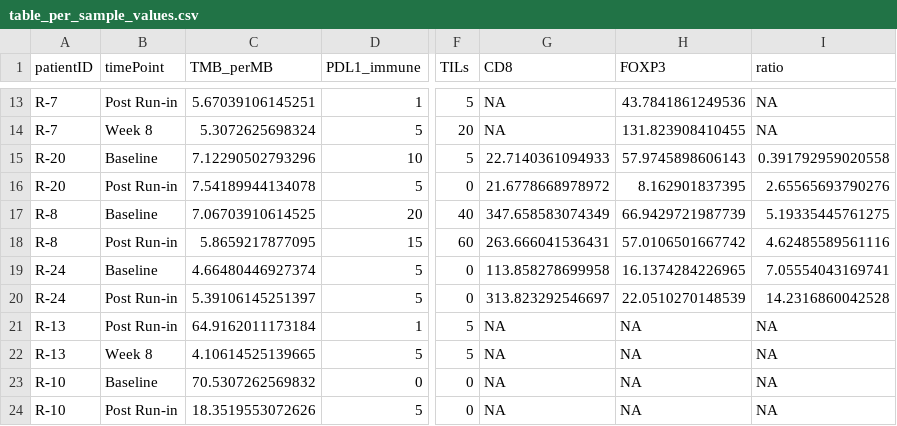
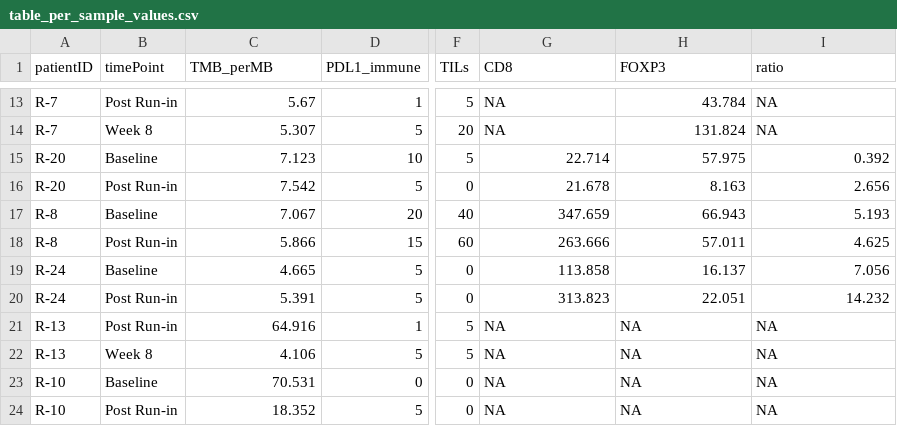
Before and after one commit to FertigLab/J15221_trial_paper, a CSV file: input_tables/table_per_sample_values.csv, drawn as a sheet; only a part is shown, gaps mark what is left out; the diff covers the shown part only; the diff names each change by its address in the sheet, - before the commit and + after, or states it on an @@ line.

```diff
--- a/input_tables/table_per_sample_values.csv
+++ b/input_tables/table_per_sample_values.csv
-C13 (TMB_perMB): 5.67039106145251
+C13 (TMB_perMB): 5.67
-H13 (FOXP3): 43.7841861249536
+H13 (FOXP3): 43.784
-C14 (TMB_perMB): 5.3072625698324
+C14 (TMB_perMB): 5.307
-H14 (FOXP3): 131.823908410455
+H14 (FOXP3): 131.824
-C15 (TMB_perMB): 7.12290502793296
+C15 (TMB_perMB): 7.123
-G15 (CD8): 22.7140361094933
+G15 (CD8): 22.714
-H15 (FOXP3): 57.9745898606143
+H15 (FOXP3): 57.975
-I15 (ratio): 0.391792959020558
+I15 (ratio): 0.392
-C16 (TMB_perMB): 7.54189944134078
+C16 (TMB_perMB): 7.542
-G16 (CD8): 21.6778668978972
+G16 (CD8): 21.678
-H16 (FOXP3): 8.162901837395
+H16 (FOXP3): 8.163
-I16 (ratio): 2.65565693790276
+I16 (ratio): 2.656
-C17 (TMB_perMB): 7.06703910614525
+C17 (TMB_perMB): 7.067
-G17 (CD8): 347.658583074349
+G17 (CD8): 347.659
-H17 (FOXP3): 66.9429721987739
+H17 (FOXP3): 66.943
-I17 (ratio): 5.19335445761275
+I17 (ratio): 5.193
-C18 (TMB_perMB): 5.8659217877095
+C18 (TMB_perMB): 5.866
-G18 (CD8): 263.666041536431
+G18 (CD8): 263.666
-H18 (FOXP3): 57.0106501667742
+H18 (FOXP3): 57.011
-I18 (ratio): 4.62485589561116
+I18 (ratio): 4.625
-C19 (TMB_perMB): 4.66480446927374
+C19 (TMB_perMB): 4.665
-G19 (CD8): 113.858278699958
+G19 (CD8): 113.858
-H19 (FOXP3): 16.1374284226965
+H19 (FOXP3): 16.137
-I19 (ratio): 7.05554043169741
+I19 (ratio): 7.056
-C20 (TMB_perMB): 5.39106145251397
+C20 (TMB_perMB): 5.391
-G20 (CD8): 313.823292546697
+G20 (CD8): 313.823
-H20 (FOXP3): 22.0510270148539
+H20 (FOXP3): 22.051
-I20 (ratio): 14.2316860042528
+I20 (ratio): 14.232
-C21 (TMB_perMB): 64.9162011173184
+C21 (TMB_perMB): 64.916
-C22 (TMB_perMB): 4.10614525139665
+C22 (TMB_perMB): 4.106
-C23 (TMB_perMB): 70.5307262569832
+C23 (TMB_perMB): 70.531
-C24 (TMB_perMB): 18.3519553072626
+C24 (TMB_perMB): 18.352
```
Also changed, not shown: 93 edited cells elsewhere in this file, input_tables/table_patient_info.csv, input_tables/table_tumor_size_change.csv, 13 other files.
